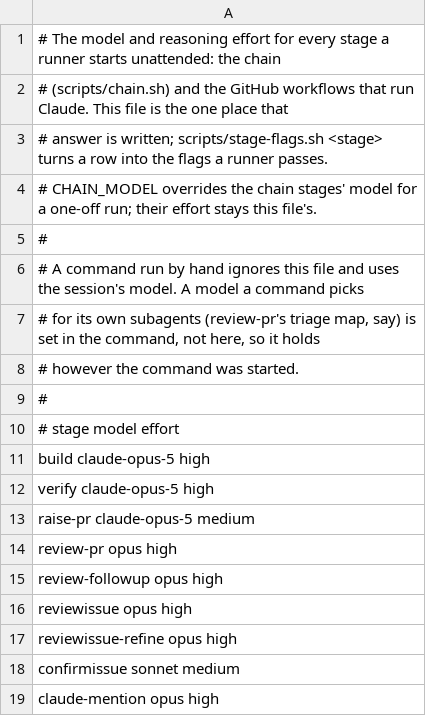
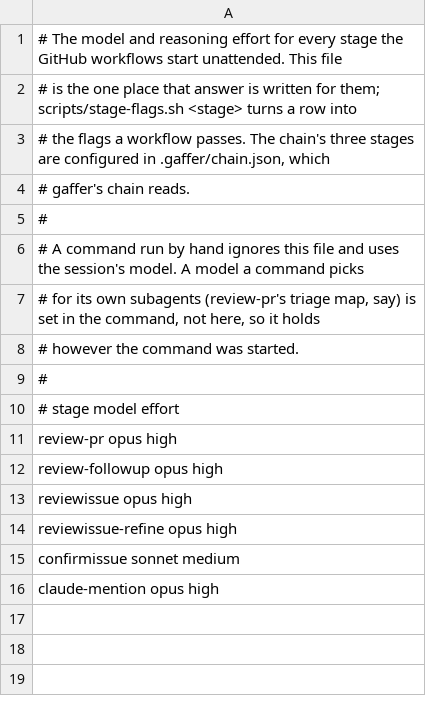
Before and after one commit to FrankRay78/NetPace, a TSV file: scripts/stage-models.tsv, drawn as a sheet.

```diff
--- a/scripts/stage-models.tsv
+++ b/scripts/stage-models.tsv
@@ -1,5 +1,5 @@
-# The model and reasoning effort for every stage a runner starts unattended: the chain
-# (scripts/chain.sh) and the GitHub workflows that run Claude. This file is the one place that
-# answer is written; scripts/stage-flags.sh <stage> turns a row into the flags a runner passes.
-# CHAIN_MODEL overrides the chain stages' model for a one-off run; their effort stays this file's.
+# The model and reasoning effort for every stage the GitHub workflows start unattended. This file
+# is the one place that answer is written for them; scripts/stage-flags.sh <stage> turns a row into
+# the flags a workflow passes. The chain's three stages are configured in .gaffer/chain.json, which
+# gaffer's chain reads.
 #
@@ -10,5 +10,2 @@
 # stage             model           effort
-build               claude-opus-5   high
-verify              claude-opus-5   high
-raise-pr            claude-opus-5   medium
 review-pr           opus            high
```
Also changed, not shown: 12 other files.
